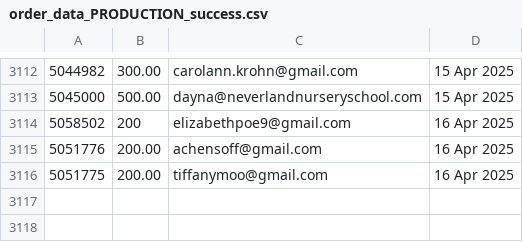
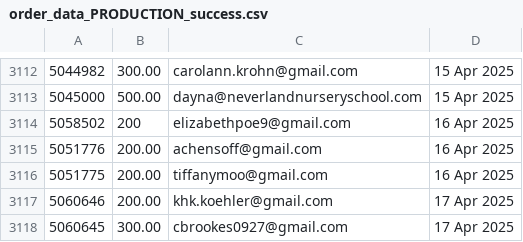
Before and after one commit to jdeck88/ffcsa_scripts, a CSV file: localline/data/order_data_PRODUCTION_success.csv, drawn as a sheet; only a part is shown, gaps mark what is left out; the diff names each change by its address in the sheet, - before the commit and + after, or states it on an @@ line.

Commit message:
Update data files

```diff
--- a/localline/data/order_data_PRODUCTION_success.csv
+++ b/localline/data/order_data_PRODUCTION_success.csv
+row 3117: 5060646 | 200.00 | khk.koehler@gmail.com | 17 Apr 2025
+row 3118: 5060645 | 300.00 | cbrookes0927@gmail.com | 17 Apr 2025
```
